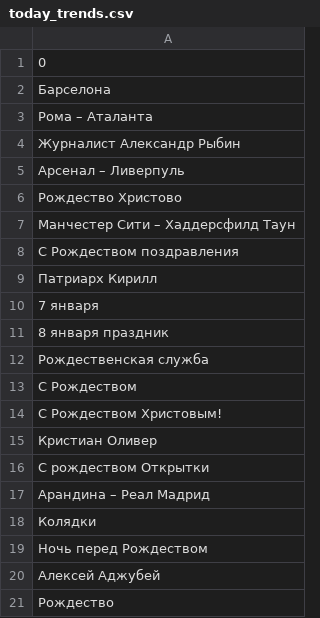
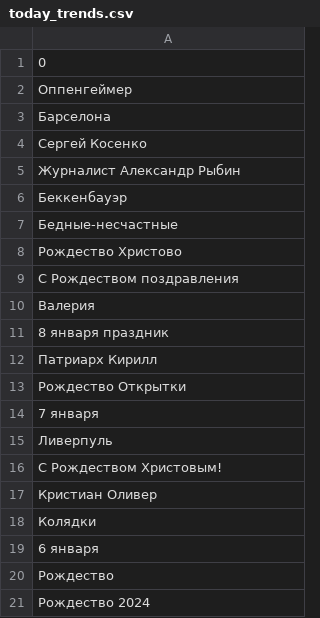
Before and after one commit to kupletist/seo, a CSV file: today_trends.csv, drawn as a sheet.

Commit message:
Добавлены файлы today_trends.csv / realtime_trends.csv

```diff
--- a/today_trends.csv
+++ b/today_trends.csv
@@ -1,21 +1,21 @@
 0
+Оппенгеймер
 Барселона
-Рома – Аталанта
+Сергей Косенко
 Журналист Александр Рыбин
-Арсенал – Ливерпуль
+Беккенбауэр
+Бедные-несчастные
 Рождество Христово
-Манчестер Сити – Хаддерсфилд Таун
 С Рождеством поздравления
+Валерия
+8 января праздник
 Патриарх Кирилл
+Рождество Открытки
 7 января
-8 января праздник
-Рождественская служба
-С Рождеством
+Ливерпуль
 С Рождеством Христовым!
 Кристиан Оливер
-С рождеством Открытки
-Арандина – Реал Мадрид
 Колядки
-Ночь перед Рождеством
-Алексей Аджубей
+6 января
 Рождество
+Рождество 2024
```
Also changed, not shown: realtime_trends.csv.
